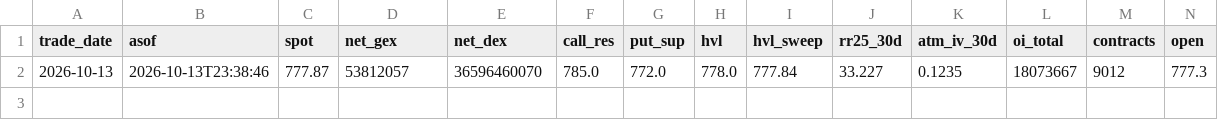
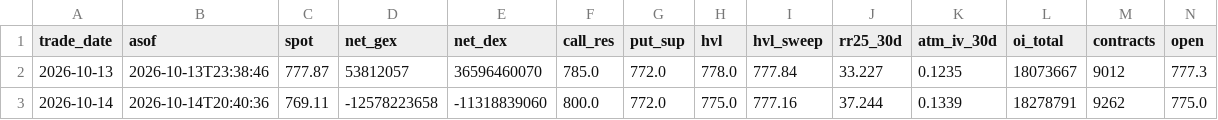
Before and after one commit to annaglowacka9797-wq/gex-data, a CSV file: data/history/SPY_daily.csv, drawn as a sheet; only a part is shown; rows hold the shown columns only; the diff names each change by its address in the sheet, - before the commit and + after, or states it on an @@ line.

```diff
--- a/data/history/SPY_daily.csv
+++ b/data/history/SPY_daily.csv
+row 3: 2026-10-14 | 2026-10-14T20:40:36 | 769.11 | -12578223658 | -11318839060 | 800.0 | 772.0 | 775.0 | 777.16 | 37.244 | 0.1339 | 18278791 | 9262 | 775.0
```
Also changed, not shown: data/history/NDX_daily.csv, data/history/QQQ_daily.csv, 10 other files.
